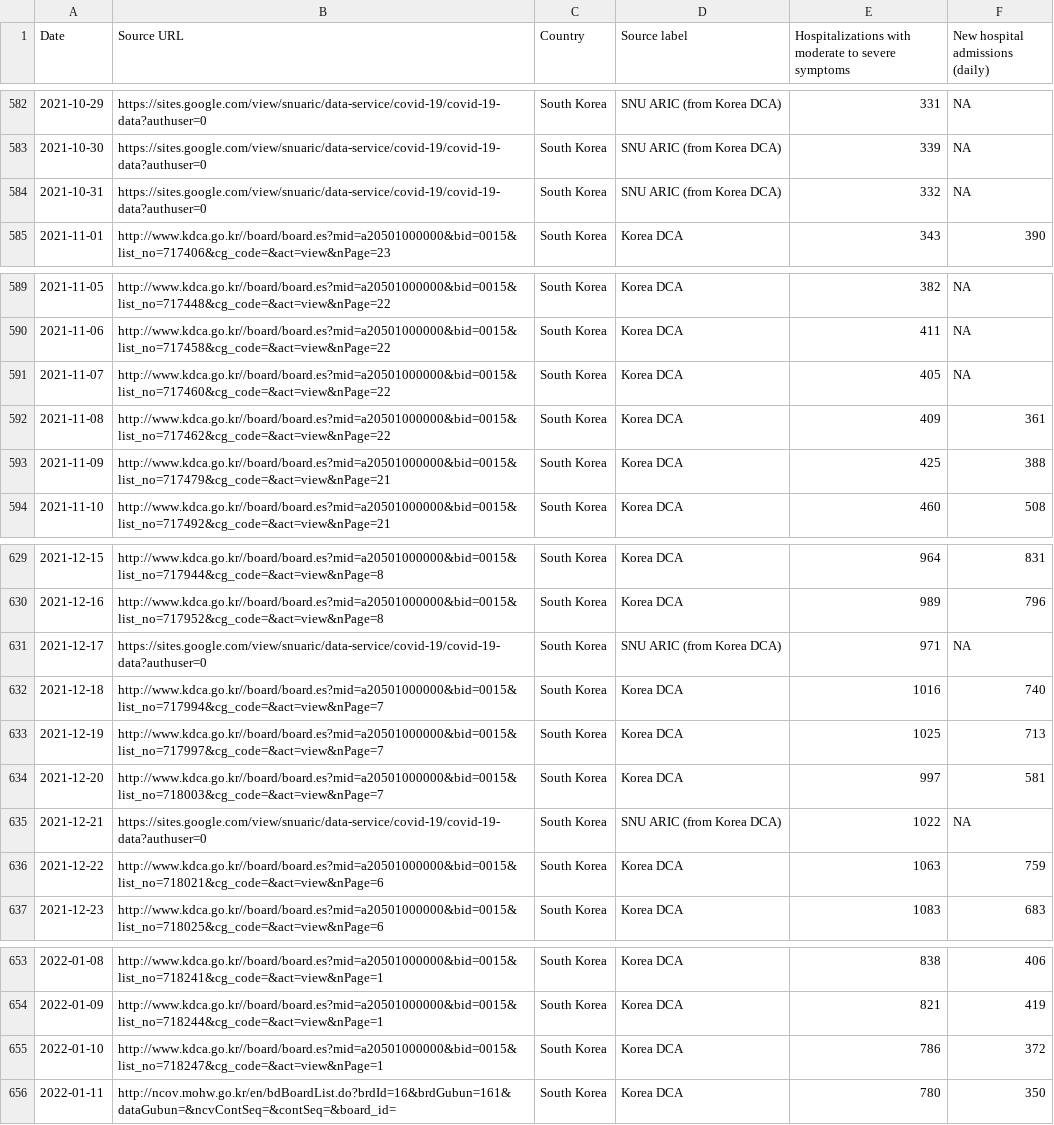
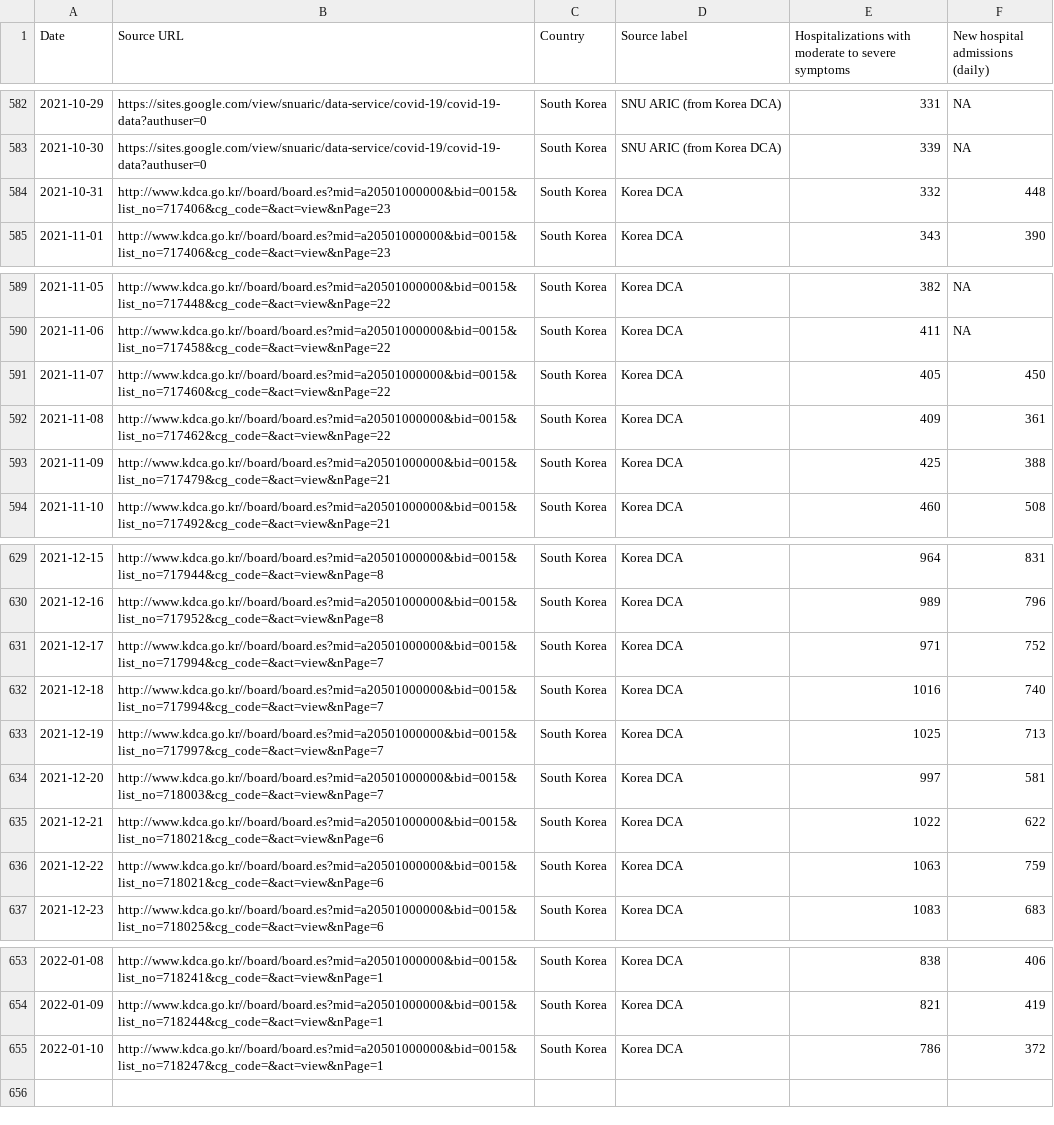
Before and after one commit to WWolf/korea-covid19-hosp-data, a CSV file: hospitalization.csv, drawn as a sheet; only a part is shown, gaps mark what is left out.

Commit message:
Update missing data from source
* Some scraping glitches fixed.

```diff
--- a/hospitalization.csv
+++ b/hospitalization.csv
@@ -583,3 +583,3 @@ Date,Source URL,Country,Source label,Hospitalizations with moderate to severe sy
 2021-10-30,https://sites.google.com/view/snuaric/data-service/covid-19/covid-19-data?authuser=0,South Korea,SNU ARIC (from Korea DCA),339,NA
-2021-10-31,https://sites.google.com/view/snuaric/data-service/covid-19/covid-19-data?authuser=0,South Korea,SNU ARIC (from Korea DCA),332,NA
+2021-10-31,http://www.kdca.go.kr//board/board.es?mid=a20501000000&bid=0015&list_no=717406&cg_code=&act=view&nPage=23,South Korea,Korea DCA,332,448
 2021-11-01,http://www.kdca.go.kr//board/board.es?mid=a20501000000&bid=0015&list_no=717406&cg_code=&act=view&nPage=23,South Korea,Korea DCA,343,390
@@ -590,3 +590,3 @@ Date,Source URL,Country,Source label,Hospitalizations with moderate to severe sy
 2021-11-06,http://www.kdca.go.kr//board/board.es?mid=a20501000000&bid=0015&list_no=717458&cg_code=&act=view&nPage=22,South Korea,Korea DCA,411,NA
-2021-11-07,http://www.kdca.go.kr//board/board.es?mid=a20501000000&bid=0015&list_no=717460&cg_code=&act=view&nPage=22,South Korea,Korea DCA,405,NA
+2021-11-07,http://www.kdca.go.kr//board/board.es?mid=a20501000000&bid=0015&list_no=717460&cg_code=&act=view&nPage=22,South Korea,Korea DCA,405,450
 2021-11-08,http://www.kdca.go.kr//board/board.es?mid=a20501000000&bid=0015&list_no=717462&cg_code=&act=view&nPage=22,South Korea,Korea DCA,409,361
@@ -630,3 +630,3 @@ Date,Source URL,Country,Source label,Hospitalizations with moderate to severe sy
 2021-12-16,http://www.kdca.go.kr//board/board.es?mid=a20501000000&bid=0015&list_no=717952&cg_code=&act=view&nPage=8,South Korea,Korea DCA,989,796
-2021-12-17,https://sites.google.com/view/snuaric/data-service/covid-19/covid-19-data?authuser=0,South Korea,SNU ARIC (from Korea DCA),971,NA
+2021-12-17,http://www.kdca.go.kr//board/board.es?mid=a20501000000&bid=0015&list_no=717994&cg_code=&act=view&nPage=7,South Korea,Korea DCA,971,752
 2021-12-18,http://www.kdca.go.kr//board/board.es?mid=a20501000000&bid=0015&list_no=717994&cg_code=&act=view&nPage=7,South Korea,Korea DCA,1016,740
@@ -634,3 +634,3 @@ Date,Source URL,Country,Source label,Hospitalizations with moderate to severe sy
 2021-12-20,http://www.kdca.go.kr//board/board.es?mid=a20501000000&bid=0015&list_no=718003&cg_code=&act=view&nPage=7,South Korea,Korea DCA,997,581
-2021-12-21,https://sites.google.com/view/snuaric/data-service/covid-19/covid-19-data?authuser=0,South Korea,SNU ARIC (from Korea DCA),1022,NA
+2021-12-21,http://www.kdca.go.kr//board/board.es?mid=a20501000000&bid=0015&list_no=718021&cg_code=&act=view&nPage=6,South Korea,Korea DCA,1022,622
 2021-12-22,http://www.kdca.go.kr//board/board.es?mid=a20501000000&bid=0015&list_no=718021&cg_code=&act=view&nPage=6,South Korea,Korea DCA,1063,759
@@ -655,2 +655 @@ Date,Source URL,Country,Source label,Hospitalizations with moderate to severe sy
 2022-01-10,http://www.kdca.go.kr//board/board.es?mid=a20501000000&bid=0015&list_no=718247&cg_code=&act=view&nPage=1,South Korea,Korea DCA,786,372
-2022-01-11,http://ncov.mohw.go.kr/en/bdBoardList.do?brdId=16&brdGubun=161&dataGubun=&ncvContSeq=&contSeq=&board_id=,South Korea,Korea DCA,780,350
```
